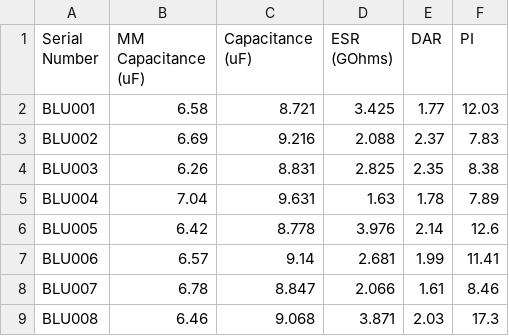
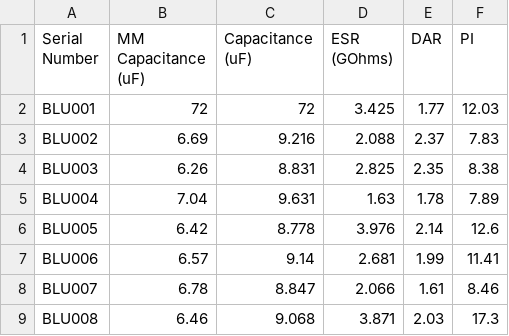
Before and after one commit to nickschw2/HVTestingApp, a CSV file: Capacitor_Specifications.csv, drawn as a sheet; only a part is shown.

```diff
--- a/Capacitor_Specifications.csv
+++ b/Capacitor_Specifications.csv
@@ -1,3 +1,3 @@
 Serial Number,MM Capacitance (uF),Capacitance (uF) ,ESR (GOhms),DAR,PI
-BLU001,6.58,8.721,3.425,1.77,12.03
+BLU001,72,72,3.425,1.77,12.03
 BLU002,6.69,9.216,2.088,2.37,7.83
```
Also changed, not shown: 7 other files.
